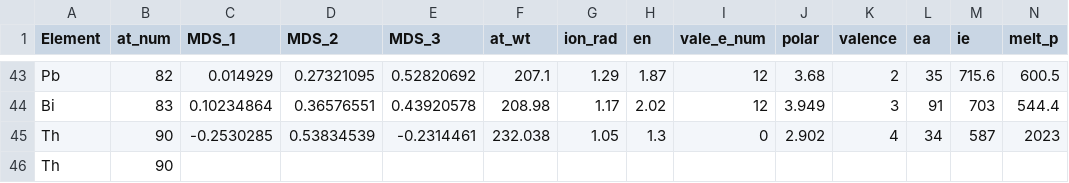
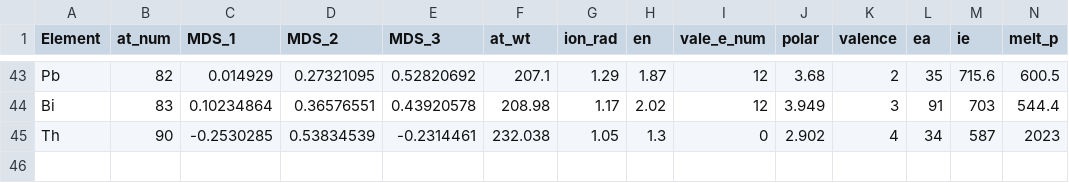
Before and after one commit to Ottomossei/mi, a CSV file: mi/data/atom.csv, drawn as a sheet; only a part is shown, gaps mark what is left out; rows hold the shown columns only; the diff names each change by its address in the sheet, - before the commit and + after, or states it on an @@ line.

Commit message:
minor change

```diff
--- a/mi/data/atom.csv
+++ b/mi/data/atom.csv
-row 46: Th | 90
```
